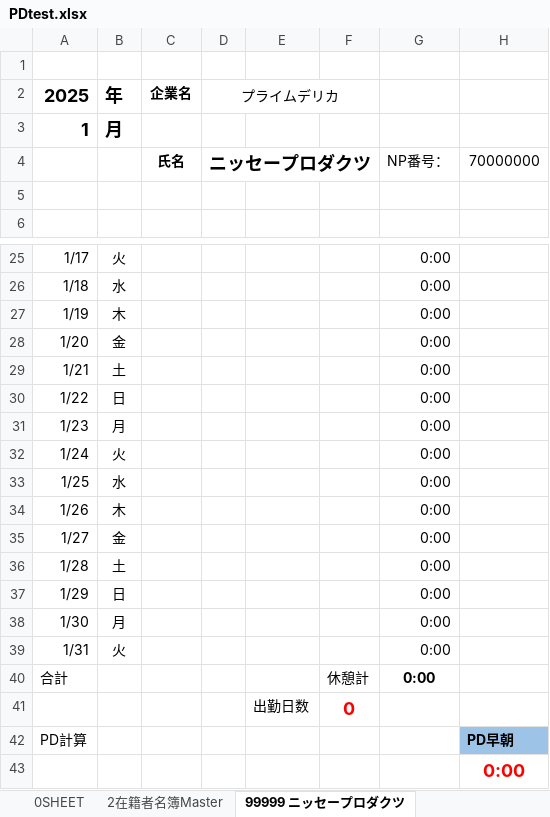
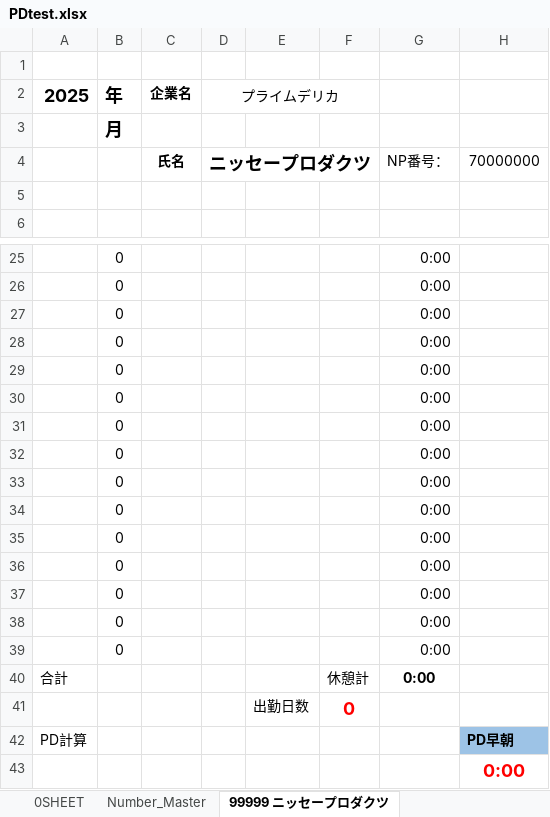
Before and after one commit to ryuichi1988/Git2024test, an Excel workbook: Paddle/PDtest.xlsx, sheet 99999 ニッセープロダクツ, drawn as a sheet; only a part is shown, gaps mark what is left out; values as stored, in another font and other column widths than the file's, no borders; conditional formats not drawn; the diff covers the shown part only; the diff names each change by its address in the sheet, - before the commit and + after, or states it on an @@ line.

```diff
--- a/Paddle/PDtest.xlsx (sheet 99999 ニッセープロダクツ)
+++ b/Paddle/PDtest.xlsx (sheet 99999 ニッセープロダクツ)
-sheet tab: 2在籍者名簿Master
+sheet tab: Number_Master
-A3 (2025): 1
+A3 (2025): (empty)
-A25 (2025): 1/17
+A25 (2025): (empty)
-B25 (年): 火
+B25 (年): 0
-A26 (2025): 1/18
+A26 (2025): (empty)
-B26 (年): 水
+B26 (年): 0
-A27 (2025): 1/19
+A27 (2025): (empty)
-B27 (年): 木
+B27 (年): 0
-A28 (2025): 1/20
+A28 (2025): (empty)
-B28 (年): 金
+B28 (年): 0
-A29 (2025): 1/21
+A29 (2025): (empty)
-B29 (年): 土
+B29 (年): 0
-A30 (2025): 1/22
+A30 (2025): (empty)
-B30 (年): 日
+B30 (年): 0
-A31 (2025): 1/23
+A31 (2025): (empty)
-B31 (年): 月
+B31 (年): 0
-A32 (2025): 1/24
+A32 (2025): (empty)
-B32 (年): 火
+B32 (年): 0
-A33 (2025): 1/25
+A33 (2025): (empty)
-B33 (年): 水
+B33 (年): 0
-A34 (2025): 1/26
+A34 (2025): (empty)
-B34 (年): 木
+B34 (年): 0
-A35 (2025): 1/27
+A35 (2025): (empty)
-B35 (年): 金
+B35 (年): 0
-A36 (2025): 1/28
+A36 (2025): (empty)
-B36 (年): 土
+B36 (年): 0
-A37 (2025): 1/29
+A37 (2025): (empty)
-B37 (年): 日
+B37 (年): 0
-A38 (2025): 1/30
+A38 (2025): (empty)
-B38 (年): 月
+B38 (年): 0
-A39 (2025): 1/31
+A39 (2025): (empty)
-B39 (年): 火
+B39 (年): 0
```
Also changed, not shown: 32 edited cells elsewhere in this sheet, sheet Number_Master, formulas that keep their value, 2 other files.
